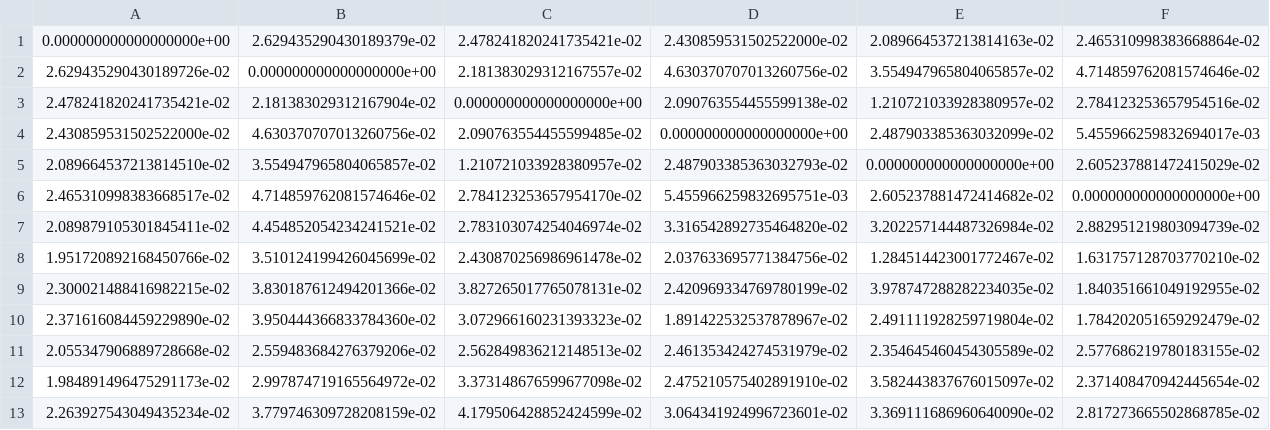
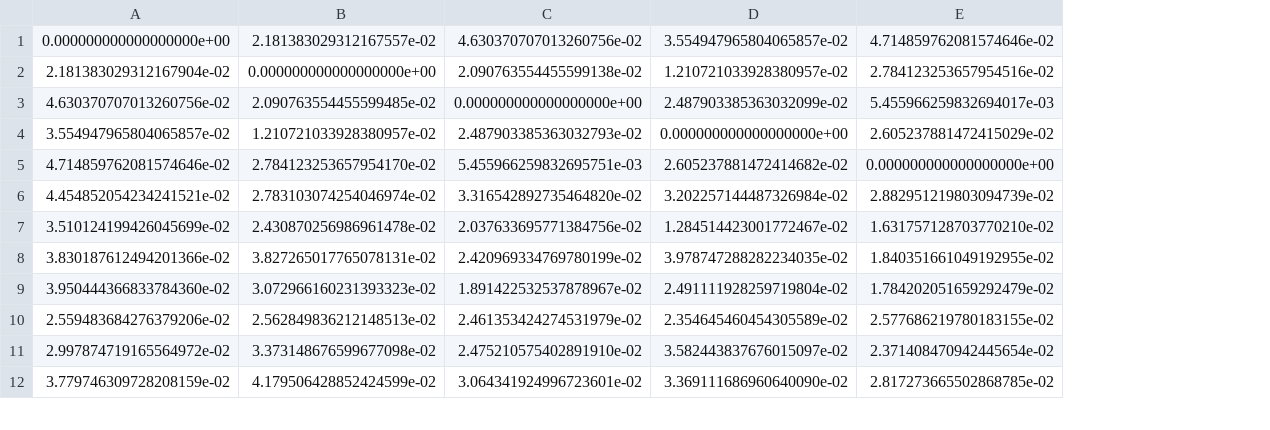
Before and after one commit to CAIMI-WEIGroup/TACOS, a CSV file: resources/default_variance/S_HCP_economo_FC.csv, drawn as a sheet; only a part is shown; removed rows and columns are numbered as before the commit, all else as after; rows hold the shown columns only; the diff names each change by its address in the sheet, - before the commit and + after, or states it on an @@ line.

```diff
--- a/resources/default_variance/S_HCP_economo_FC.csv
+++ b/resources/default_variance/S_HCP_economo_FC.csv
-column A, rows 2-13: 2.629435290430189726e-02 | 2.478241820241735421e-02 | 2.430859531502522000e-02 | 2.089664537213814510e-02 | 2.465310998383668517e-02 | 2.089879105301845411e-02 | 1.951720892168450766e-02 | 2.300021488416982215e-02 | 2.371616084459229890e-02 | 2.055347906889728668e-02 | 1.984891496475291173e-02 | 2.263927543049435234e-02
-row 1: 0.000000000000000000e+00 | 2.629435290430189379e-02 | 2.478241820241735421e-02 | 2.430859531502522000e-02 | 2.089664537213814163e-02 | 2.465310998383668864e-02
```
Also changed, not shown: resources/default_variance/S_HCP_economo_SC.csv, 21 other files.
